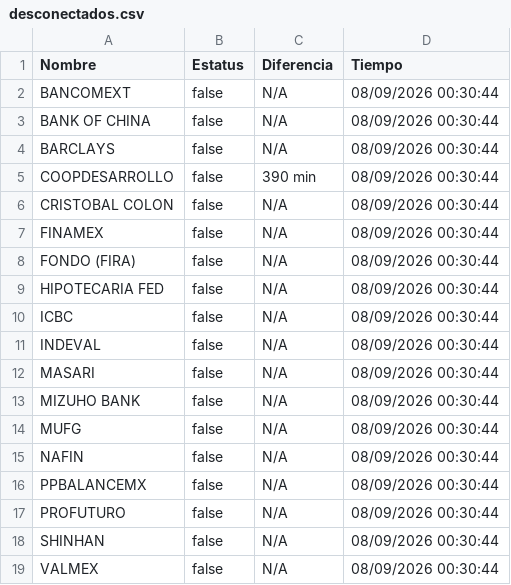
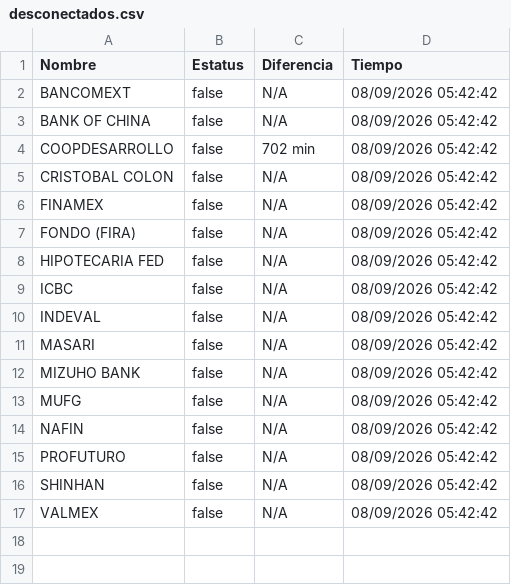
Before and after one commit to mali1412/monspei-scrapper, a CSV file: salidas/desconectados.csv, drawn as a sheet.

```diff
--- a/salidas/desconectados.csv
+++ b/salidas/desconectados.csv
@@ -1,19 +1,17 @@
 Nombre,Estatus,Diferencia,Tiempo
-"BANCOMEXT",false,N/A,08/09/2026 00:30:44
-"BANK OF CHINA",false,N/A,08/09/2026 00:30:44
-"BARCLAYS",false,N/A,08/09/2026 00:30:44
-"COOPDESARROLLO",false,390 min,08/09/2026 00:30:44
-"CRISTOBAL COLON",false,N/A,08/09/2026 00:30:44
-"FINAMEX",false,N/A,08/09/2026 00:30:44
-"FONDO (FIRA)",false,N/A,08/09/2026 00:30:44
-"HIPOTECARIA FED",false,N/A,08/09/2026 00:30:44
-"ICBC",false,N/A,08/09/2026 00:30:44
-"INDEVAL",false,N/A,08/09/2026 00:30:44
-"MASARI",false,N/A,08/09/2026 00:30:44
-"MIZUHO BANK",false,N/A,08/09/2026 00:30:44
-"MUFG",false,N/A,08/09/2026 00:30:44
-"NAFIN",false,N/A,08/09/2026 00:30:44
-"PPBALANCEMX",false,N/A,08/09/2026 00:30:44
-"PROFUTURO",false,N/A,08/09/2026 00:30:44
-"SHINHAN",false,N/A,08/09/2026 00:30:44
-"VALMEX",false,N/A,08/09/2026 00:30:44
+"BANCOMEXT",false,N/A,08/09/2026 05:42:42
+"BANK OF CHINA",false,N/A,08/09/2026 05:42:42
+"COOPDESARROLLO",false,702 min,08/09/2026 05:42:42
+"CRISTOBAL COLON",false,N/A,08/09/2026 05:42:42
+"FINAMEX",false,N/A,08/09/2026 05:42:42
+"FONDO (FIRA)",false,N/A,08/09/2026 05:42:42
+"HIPOTECARIA FED",false,N/A,08/09/2026 05:42:42
+"ICBC",false,N/A,08/09/2026 05:42:42
+"INDEVAL",false,N/A,08/09/2026 05:42:42
+"MASARI",false,N/A,08/09/2026 05:42:42
+"MIZUHO BANK",false,N/A,08/09/2026 05:42:42
+"MUFG",false,N/A,08/09/2026 05:42:42
+"NAFIN",false,N/A,08/09/2026 05:42:42
+"PROFUTURO",false,N/A,08/09/2026 05:42:42
+"SHINHAN",false,N/A,08/09/2026 05:42:42
+"VALMEX",false,N/A,08/09/2026 05:42:42
```
Also changed, not shown: salidas/all.csv, 2 other files.
